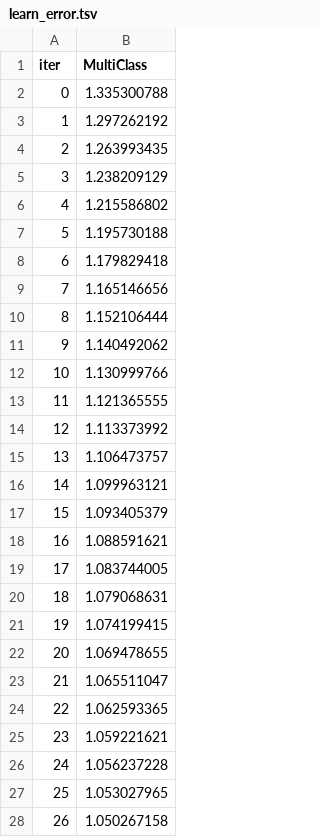
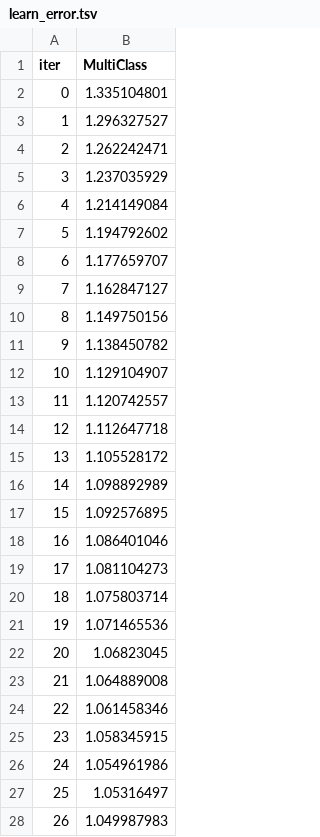
Before and after one commit to shafiqIrv/Praktikum-1, a TSV file: catboost_info/learn_error.tsv, drawn as a sheet; only a part is shown; the diff covers the shown part only.

```diff
--- a/catboost_info/learn_error.tsv
+++ b/catboost_info/learn_error.tsv
@@ -1,28 +1,28 @@
 iter	MultiClass
-0	1.335300788
-1	1.297262192
-2	1.263993435
-3	1.238209129
-4	1.215586802
-5	1.195730188
-6	1.179829418
-7	1.165146656
-8	1.152106444
-9	1.140492062
-10	1.130999766
-11	1.121365555
-12	1.113373992
-13	1.106473757
-14	1.099963121
-15	1.093405379
-16	1.088591621
-17	1.083744005
-18	1.079068631
-19	1.074199415
-20	1.069478655
-21	1.065511047
-22	1.062593365
-23	1.059221621
-24	1.056237228
-25	1.053027965
-26	1.050267158
+0	1.335104801
+1	1.296327527
+2	1.262242471
+3	1.237035929
+4	1.214149084
+5	1.194792602
+6	1.177659707
+7	1.162847127
+8	1.149750156
+9	1.138450782
+10	1.129104907
+11	1.120742557
+12	1.112647718
+13	1.105528172
+14	1.098892989
+15	1.092576895
+16	1.086401046
+17	1.081104273
+18	1.075803714
+19	1.071465536
+20	1.06823045
+21	1.064889008
+22	1.061458346
+23	1.058345915
+24	1.054961986
+25	1.05316497
+26	1.049987983
```
Also changed, not shown: 73 edited cells elsewhere in this file, catboost_info/time_left.tsv, 3 other files.
